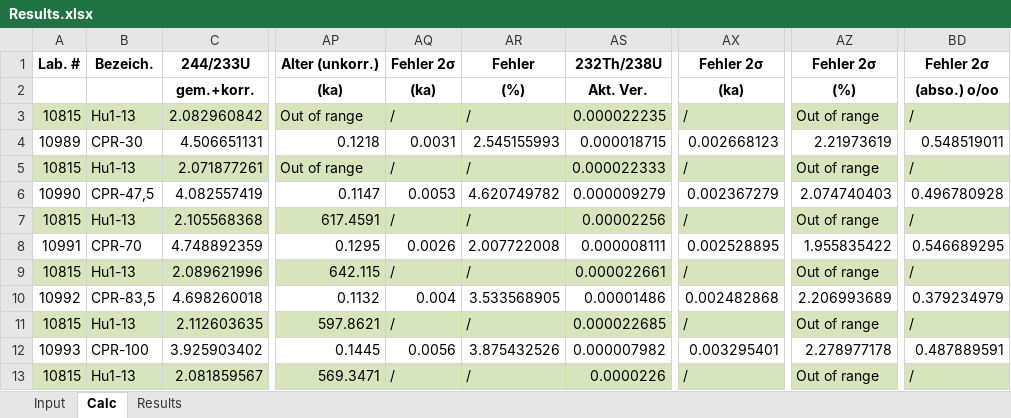
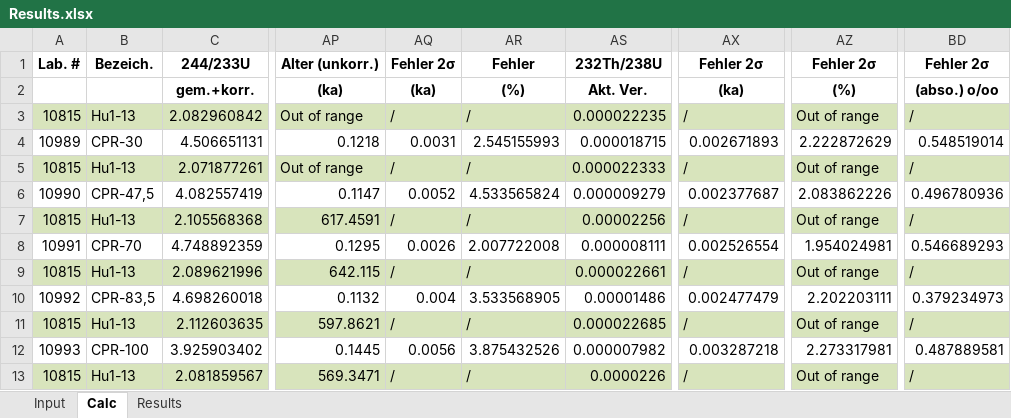
Before and after one commit to zebleck/BachelorGUI, an Excel workbook: dist/GUI/CPR_100221_20210210-114741/Results.xlsx, sheet Calc, drawn as a sheet; only a part is shown, gaps mark what is left out; values as stored, in another font and other column widths than the file's, no borders; the diff names each change by its address in the sheet, - before the commit and + after, or states it on an @@ line.

```diff
--- a/dist/GUI/CPR_100221_20210210-114741/Results.xlsx (sheet Calc)
+++ b/dist/GUI/CPR_100221_20210210-114741/Results.xlsx (sheet Calc)
-AX4: 0.002668123
+AX4: 0.002671893
-AZ4: 2.21973619
+AZ4: 2.222872629
-BD4: 0.548519011
+BD4: 0.548519014
-AQ6: 0.0053
+AQ6: 0.0052
-AR6: 4.620749782
+AR6: 4.533565824
-AX6: 0.002367279
+AX6: 0.002377687
-AZ6: 2.074740403
+AZ6: 2.083862226
-BD6: 0.496780928
+BD6: 0.496780936
-AX8: 0.002528895
+AX8: 0.002526554
-AZ8: 1.955835422
+AZ8: 1.954024981
-BD8: 0.546689295
+BD8: 0.546689293
-AX10: 0.002482868
+AX10: 0.002477479
-AZ10: 2.206993689
+AZ10: 2.202203111
-BD10: 0.379234979
+BD10: 0.379234973
-AX12: 0.003295401
+AX12: 0.003287218
-AZ12: 2.278977178
+AZ12: 2.273317981
-BD12: 0.487889591
+BD12: 0.487889581
```
Also changed, not shown: sheet Results, data/CPR_100221_20210210-114741/PrBlank.xlsx, data/CPR_100221_20210210-114741/Ratios_add.xlsx, 22 other files.
